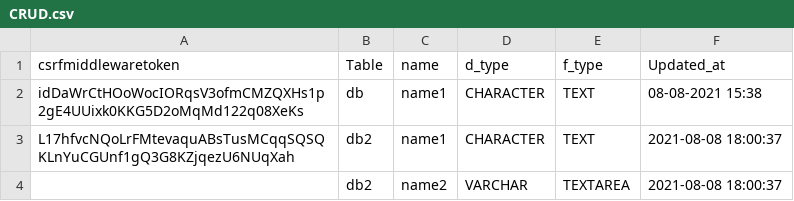
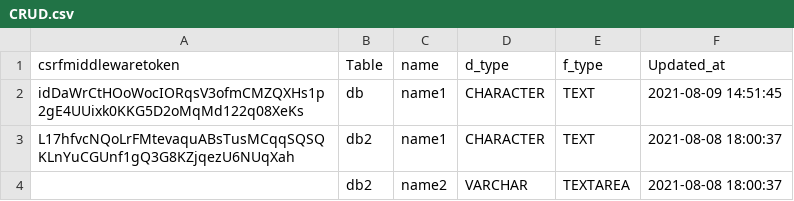
Before and after one commit to nikhil73533/Internship-project, a CSV file: Internship_Project/CRUD.csv, drawn as a sheet.

Commit message:
CRUD UI Changes

```diff
--- a/Internship_Project/CRUD.csv
+++ b/Internship_Project/CRUD.csv
@@ -1,3 +1,3 @@
 csrfmiddlewaretoken,Table,name,d_type,f_type,Updated_at
-idDaWrCtHOoWocIORqsV3ofmCMZQXHs1p2gE4UUixk0KKG5D2oMqMd122q08XeKs,db,name1,CHARACTER,TEXT,08-08-2021 15:38
+idDaWrCtHOoWocIORqsV3ofmCMZQXHs1p2gE4UUixk0KKG5D2oMqMd122q08XeKs,db,name1,CHARACTER,TEXT,2021-08-09 14:51:45
 L17hfvcNQoLrFMtevaquABsTusMCqqSQSQKLnYuCGUnf1gQ3G8KZjqezU6NUqXah,db2,name1,CHARACTER,TEXT,2021-08-08 18:00:37
```
Also changed, not shown: 7 other files.
